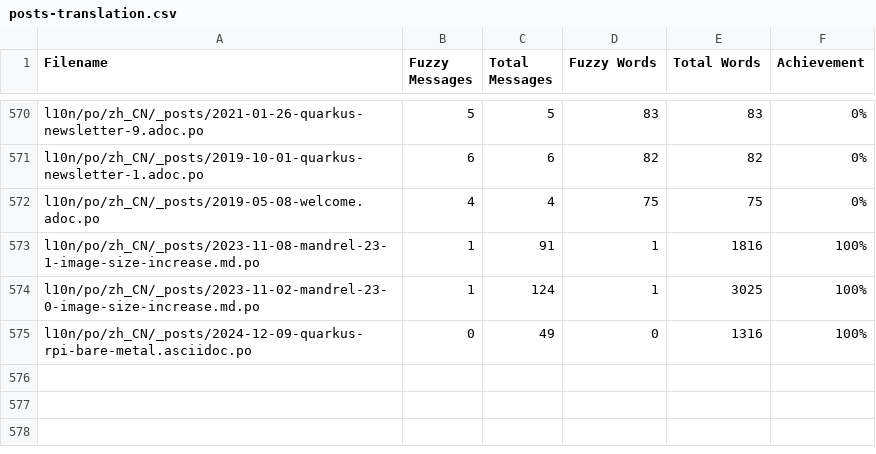
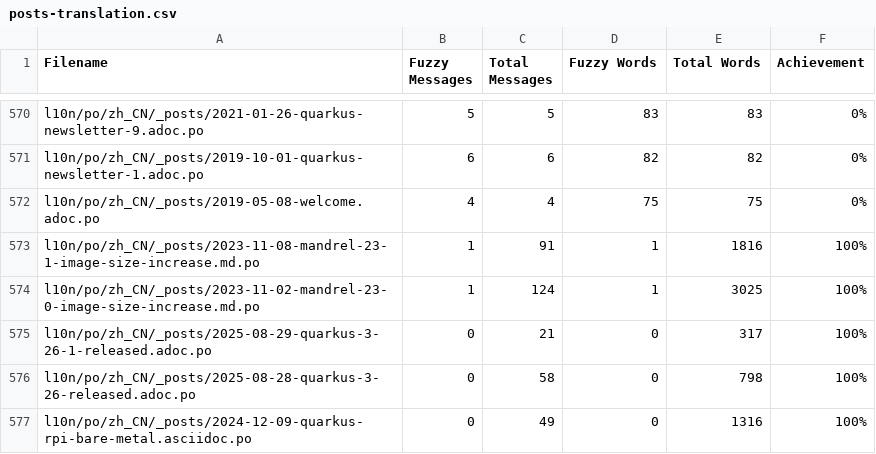
Before and after one commit to quarkusio/cn.quarkus.io, a CSV file: l10n/stats/posts-translation.csv, drawn as a sheet; only a part is shown, gaps mark what is left out; the diff names each change by its address in the sheet, - before the commit and + after, or states it on an @@ line.

Commit message:
Update translation stats

```diff
--- a/l10n/stats/posts-translation.csv
+++ b/l10n/stats/posts-translation.csv
+row 575: l10n/po/zh_CN/_posts/2025-08-29-quarkus-3-26-1-released.adoc.po | 0 | 21 | 0 | 317 | 100%
+row 576: l10n/po/zh_CN/_posts/2025-08-28-quarkus-3-26-released.adoc.po | 0 | 58 | 0 | 798 | 100%
```
Also changed, not shown: l10n/stats/latest-guides-translation.csv, l10n/stats/main-guides-translation.csv, 1 other file.
